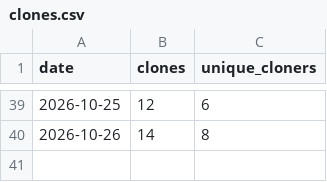
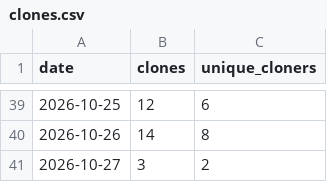
Before and after one commit to GoutamkumarKoppolu/DigiLog, a CSV file: clones.csv, drawn as a sheet; only a part is shown, gaps mark what is left out.

```diff
--- a/clones.csv
+++ b/clones.csv
@@ -40 +40,2 @@ date,clones,unique_cloners
 2026-10-26,14,8
+2026-10-27,3,2
```
Also changed, not shown: downloads.csv, pages.csv, 3 other files.
